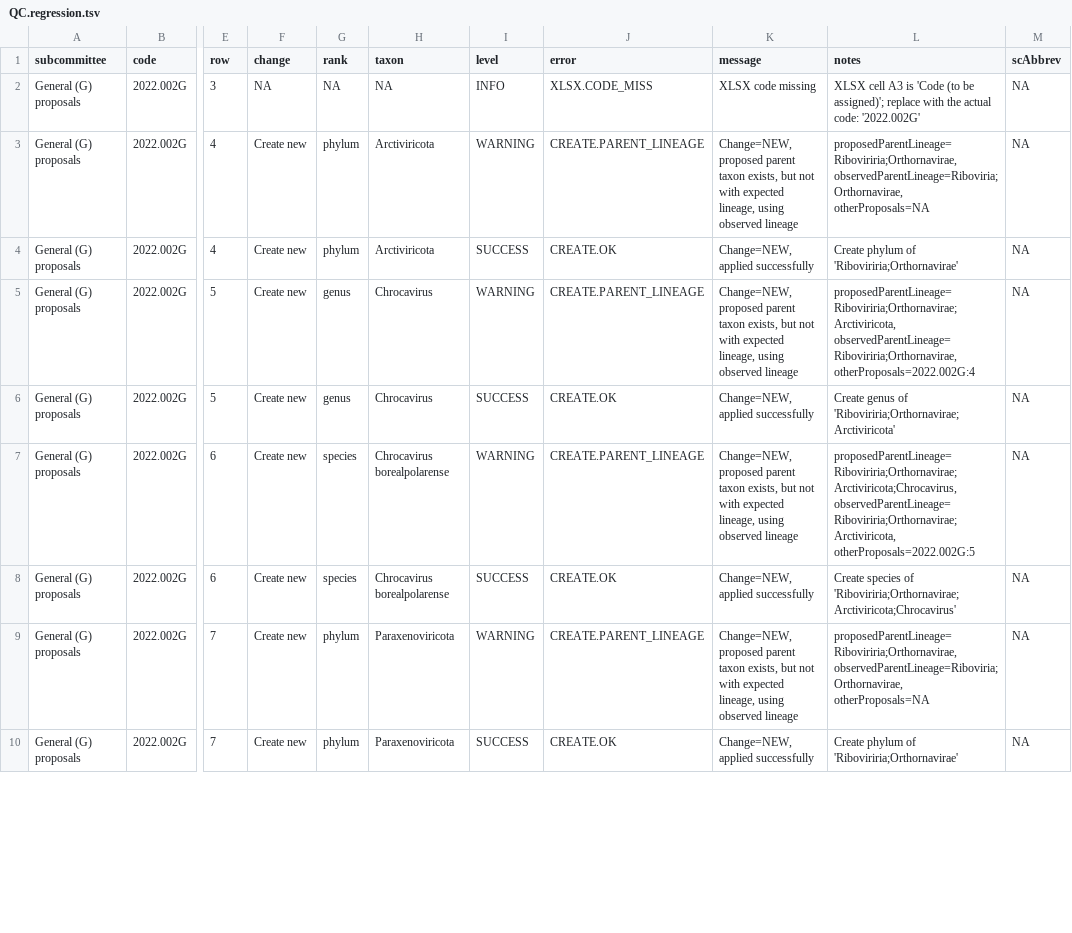
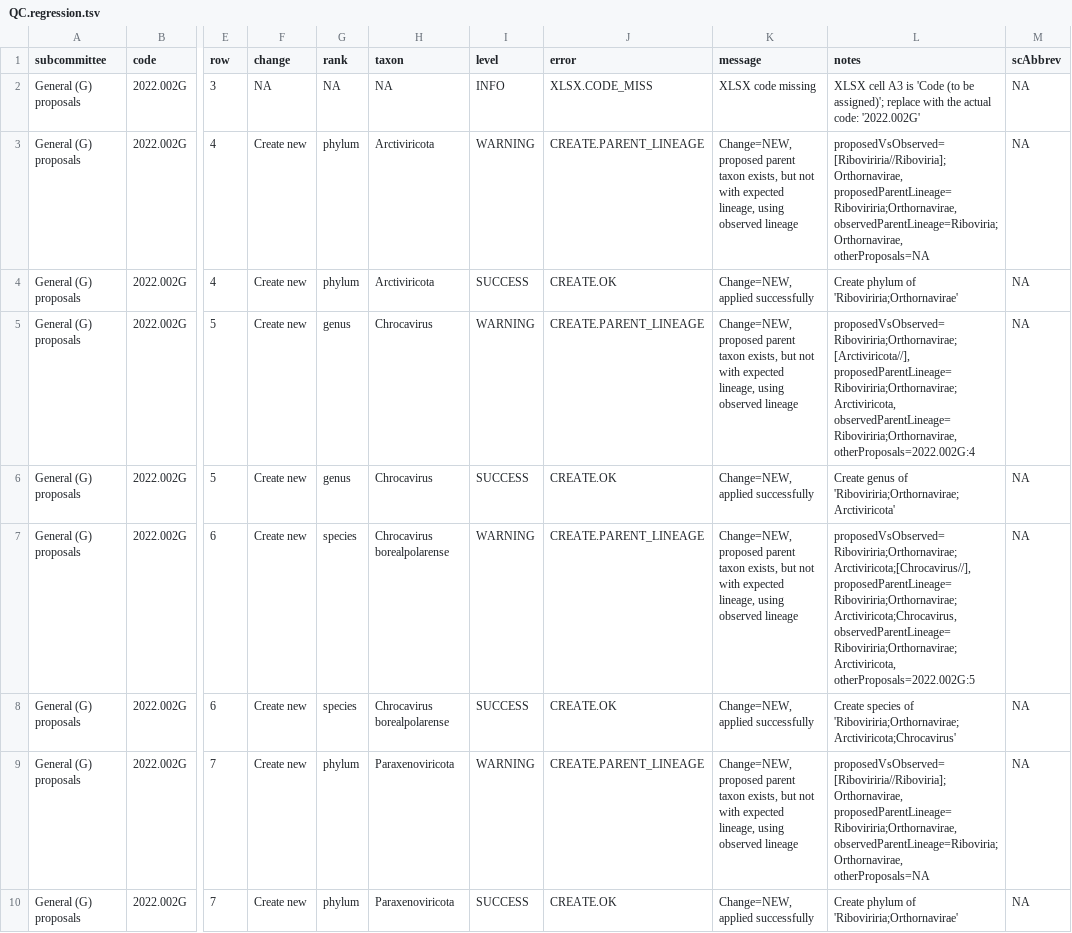
Before and after one commit to ICTV-Virus-Knowledgebase/ICTVproposalprocessor, a TSV file: testResults/proposalsTest_createNew/QC.regression.tsv, drawn as a sheet; only a part is shown, gaps mark what is left out; the diff covers the shown part only; the diff names each change by its address in the sheet, - before the commit and + after, or states it on an @@ line.

Commit message:
Fix srcLinage/srcLineage typo in some error messages
which causes a crash. Love scripting languages.

```diff
--- a/testResults/proposalsTest_createNew/QC.regression.tsv
+++ b/testResults/proposalsTest_createNew/QC.regression.tsv
-L3 (notes): proposedParentLineage=Riboviriria;Orthornavirae, observedParentLineage=Riboviria;Orthornavirae,…
+L3 (notes): proposedVsObserved=[Riboviriria//Riboviria];Orthornavirae, proposedParentLineage=Riboviriria;Orthornavirae, observedParentLineage=Riboviria;Orthornavirae,…
-L5 (notes): proposedParentLineage=Riboviriria;Orthornavirae;Arctiviricota, observedParentLineage=Riboviriria;Orthornavirae,…
+L5 (notes): proposedVsObserved=Riboviriria;Orthornavirae;[Arctiviricota//], proposedParentLineage=Riboviriria;Orthornavirae;Arctiviricota, observedParentLineage=Riboviriria;Orthornavirae,…
-L7 (notes): proposedParentLineage=Riboviriria;Orthornavirae;Arctiviricota;Chrocavirus, observedParentLineage=Riboviriria;Orthornavirae;Arctiviricota,…
+L7 (notes): proposedVsObserved=Riboviriria;Orthornavirae;Arctiviricota;[Chrocavirus//], proposedParentLineage=Riboviriria;Orthornavirae;Arctiviricota;Chrocavirus, observedParentLineage=Riboviriria;Orthornavirae;Arctiviricota,…
-L9 (notes): proposedParentLineage=Riboviriria;Orthornavirae, observedParentLineage=Riboviria;Orthornavirae,…
+L9 (notes): proposedVsObserved=[Riboviriria//Riboviria];Orthornavirae, proposedParentLineage=Riboviriria;Orthornavirae, observedParentLineage=Riboviria;Orthornavirae,…
```
Also changed, not shown: 18 edited cells elsewhere in this file, testResults/proposalsTest2/QC.regression.tsv, testResults/proposalsTest3_binomial/QC.regression.tsv, 27 other files.
